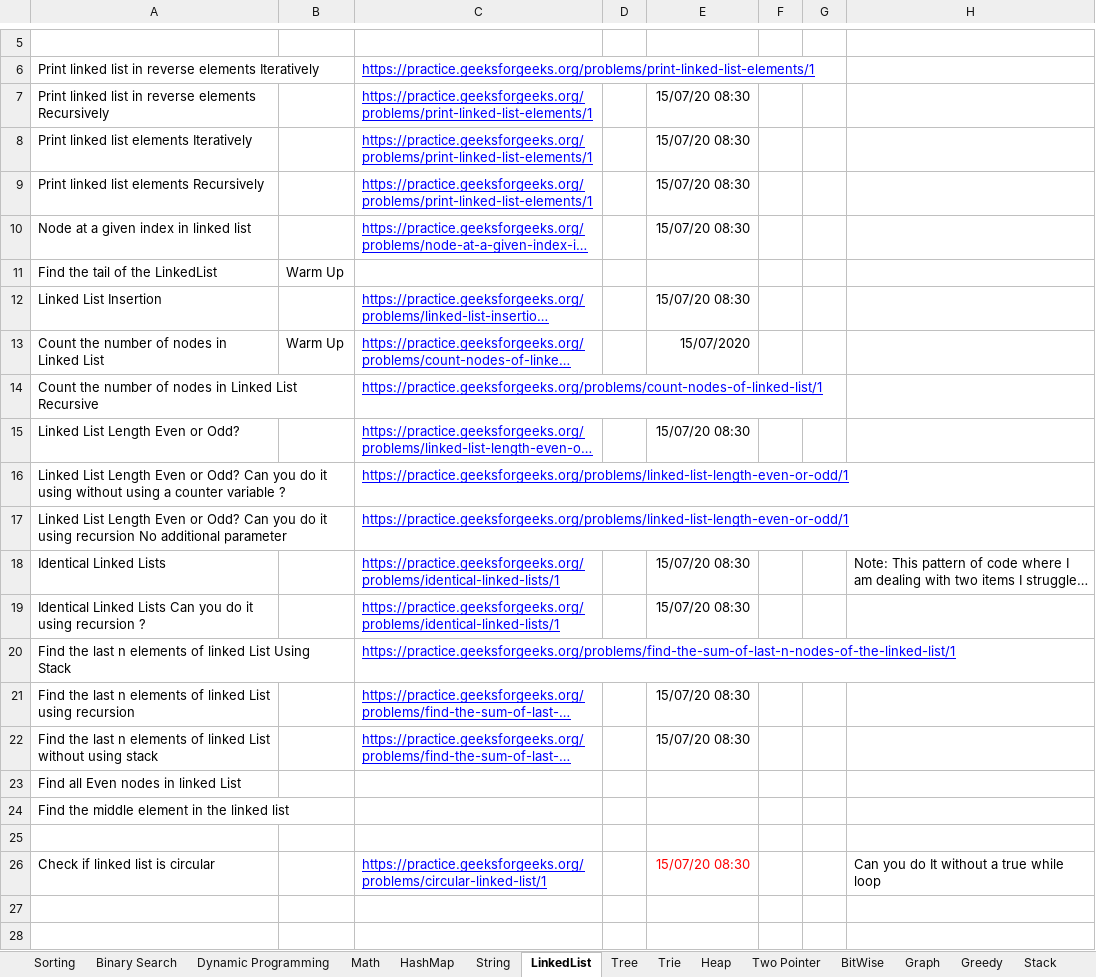
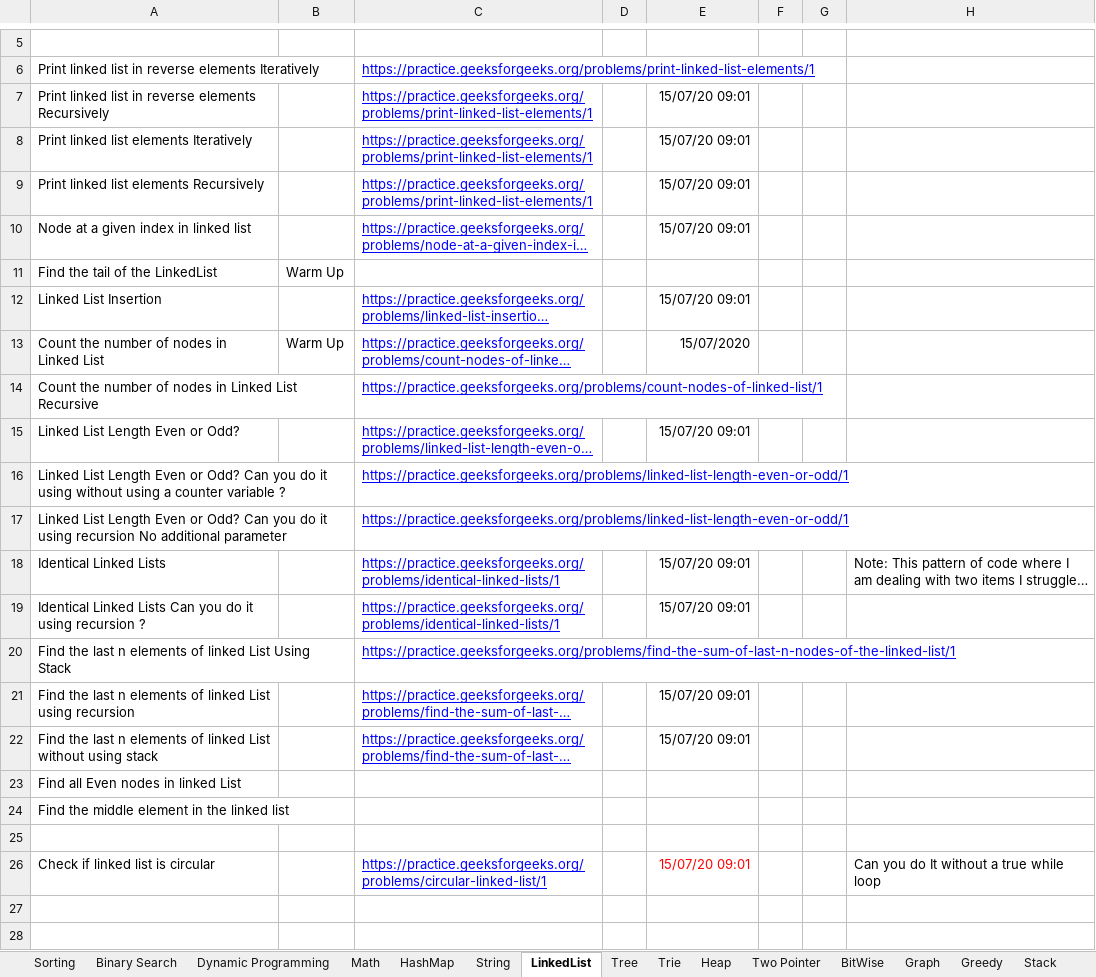
Before and after one commit to The-Neo-Noir/my-coding-practise, an Excel workbook: src/main/java/com/aneonoir/dsalgo/practise/practisebook.xlsx, sheet LinkedList, drawn as a sheet; only a part is shown, gaps mark what is left out; long unchanged cells end in …; values as stored, in another font and other column widths than the file's, no borders; the diff names each change by its address in the sheet, - before the commit and + after, or states it on an @@ line.

```diff
--- a/src/main/java/com/aneonoir/dsalgo/practise/practisebook.xlsx (sheet LinkedList)
+++ b/src/main/java/com/aneonoir/dsalgo/practise/practisebook.xlsx (sheet LinkedList)
-E7:E10: 15/07/20 08:30
+E7:E10: 15/07/20 09:01
-E12: 15/07/20 08:30
+E12: 15/07/20 09:01
-E15: 15/07/20 08:30
+E15: 15/07/20 09:01
-E18:E19: 15/07/20 08:30
+E18:E19: 15/07/20 09:01
-E21:E22: 15/07/20 08:30
+E21:E22: 15/07/20 09:01
-E26: 15/07/20 08:30
+E26: 15/07/20 09:01
```
Also changed, not shown: sheet Arrays, 1 other file.
